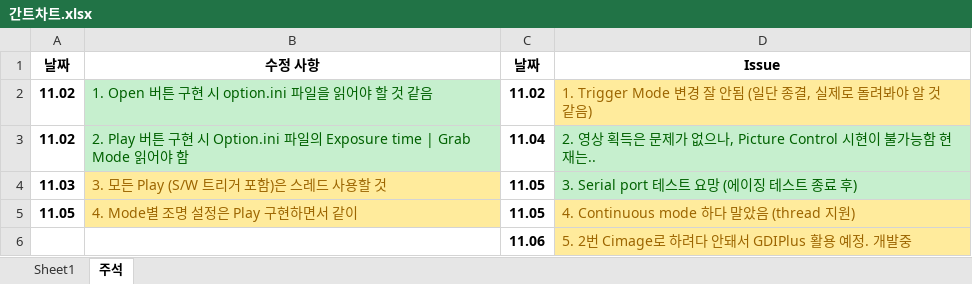
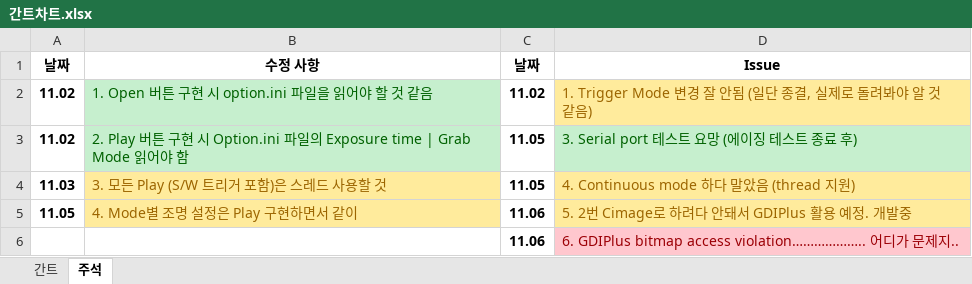
Before and after one commit to HKJang95/small_studio, an Excel workbook: 간트차트.xlsx, sheet 주석, drawn as a sheet; values as stored, in another font and other column widths than the file's, no borders; the diff names each change by its address in the sheet, - before the commit and + after, or states it on an @@ line.

```diff
--- a/간트차트.xlsx (sheet 주석)
+++ b/간트차트.xlsx (sheet 주석)
-sheet tab: Sheet1
+sheet tab: 간트
-C3: 11.04
+C3: 11.05
-D3: 2. 영상 획득은 문제가 없으나, Picture Control 시현이 불가능함 현재는..
+D3: 3. Serial port 테스트 요망 (에이징 테스트 종료 후)
-D4: 3. Serial port 테스트 요망 (에이징 테스트 종료 후)
+D4: 4. Continuous mode 하다 말았음 (thread 지원)
@@ D4 fill: #C6EFCE → #FFEB9C, text colour: #006100 → #9C6500 @@
-C5: 11.05
+C5: 11.06
-D5: 4. Continuous mode 하다 말았음 (thread 지원)
+D5: 5. 2번 Cimage로 하려다 안돼서 GDIPlus 활용 예정. 개발중
-D6: 5. 2번 Cimage로 하려다 안돼서 GDIPlus 활용 예정. 개발중
+D6: 6. GDIPlus bitmap access violation……………….. 어디가 문제지..
@@ D6 fill: #FFEB9C → #FFC7CE, text colour: #9C6500 → #9C0006 @@
```
Also changed, not shown: 15 other files.
